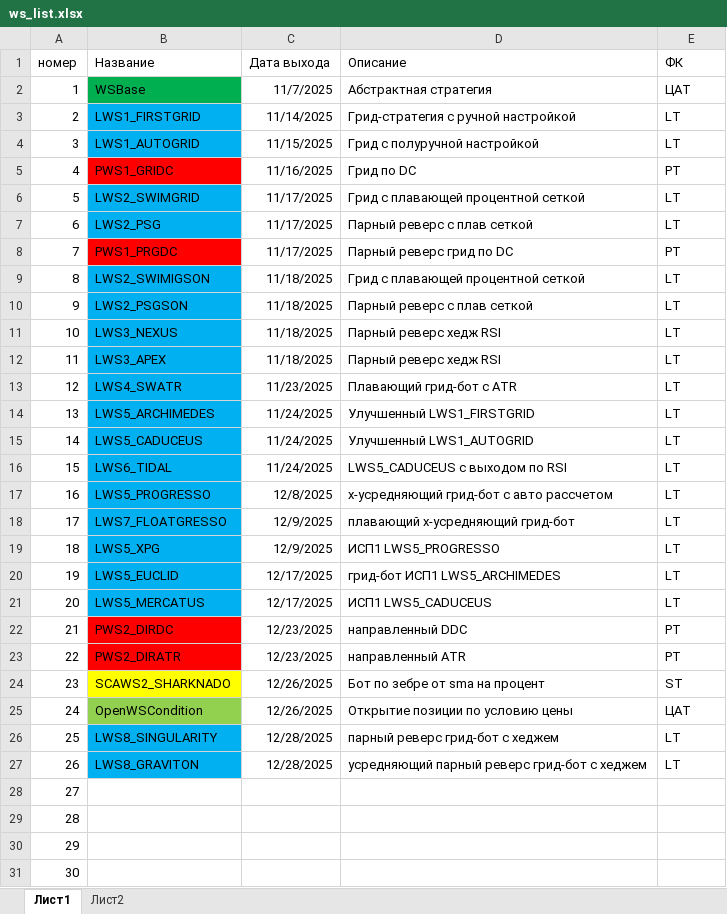
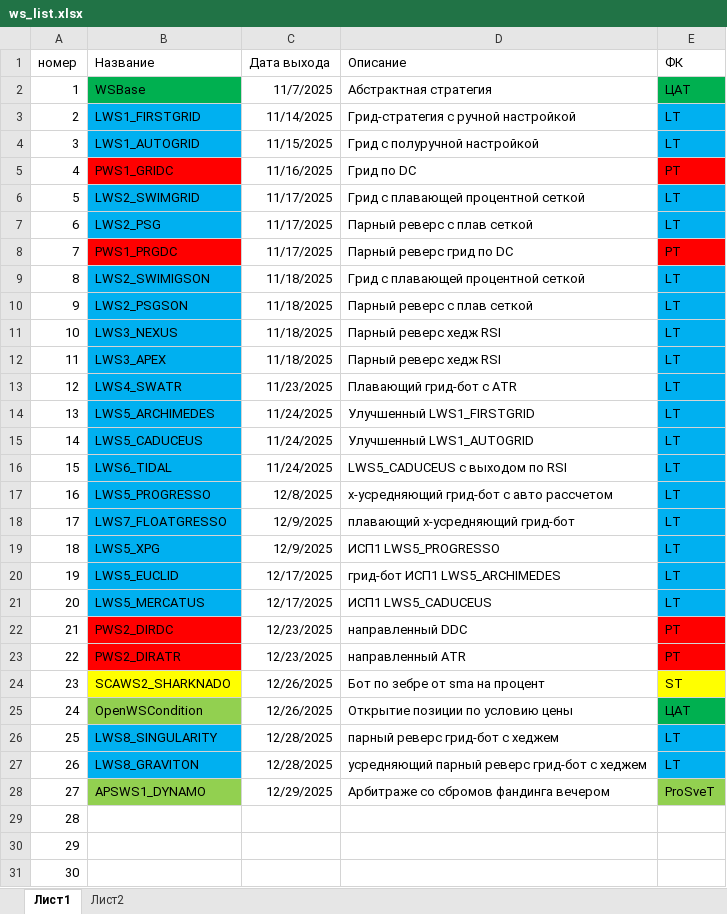
Before and after one commit to Anubis1Good/RichLaughter2, an Excel workbook: _other/ws_list.xlsx, sheet Лист1, drawn as a sheet; only a part is shown; values as stored, in another font and other column widths than the file's, no borders; the diff names each change by its address in the sheet, - before the commit and + after, or states it on an @@ line.

Commit message:
APSWS1_DYNAMO

```diff
--- a/_other/ws_list.xlsx (sheet Лист1)
+++ b/_other/ws_list.xlsx (sheet Лист1)
-E2 fill: none
+E2 fill: #00B050
-E3:E4 fill: none
+E3:E4 fill: #00B0F0
-E5 fill: none
+E5 fill: #FF0000
-E6:E7 fill: none
+E6:E7 fill: #00B0F0
-E8 fill: none
+E8 fill: #FF0000
-E9:E21 fill: none
+E9:E21 fill: #00B0F0
-E22:E23 fill: none
+E22:E23 fill: #FF0000
-E24 fill: none
+E24 fill: #FFFF00
-E25 fill: none
+E25 fill: #00B050
-E26:E27 fill: none
+E26:E27 fill: #00B0F0
-B28 (Название): (empty)
+B28 (Название): APSWS1_DYNAMO
-B28 fill: none
+B28 fill: #92D050
-C28 (Дата выхода): (empty)
+C28 (Дата выхода): 12/29/2025
-D28 (Описание): (empty)
+D28 (Описание): Арбитраже со сбромов фандинга вечером
-E28 (ФК): (empty)
+E28 (ФК): ProSveT
-E28 fill: none
+E28 fill: #92D050
```
Also changed, not shown: _other/WeekPlan.xlsx, 6 other files.
